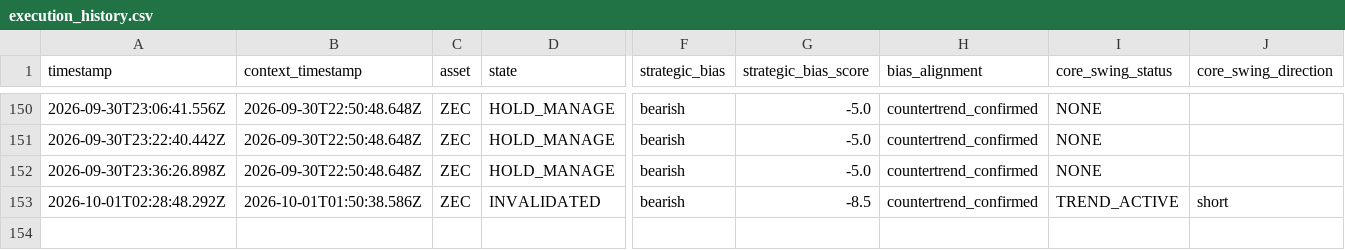
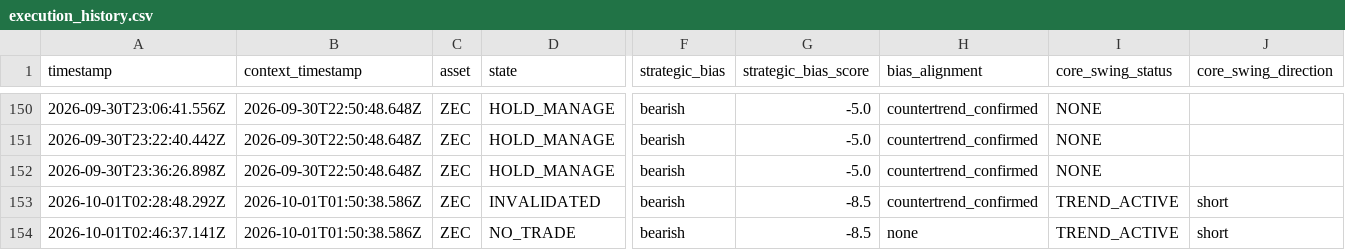
Before and after one commit to themooje412/btc-market-data-collector, a CSV file: assets/zec/execution_history.csv, drawn as a sheet; only a part is shown, gaps mark what is left out; rows hold the shown columns only; the diff names each change by its address in the sheet, - before the commit and + after, or states it on an @@ line.

```diff
--- a/assets/zec/execution_history.csv
+++ b/assets/zec/execution_history.csv
+row 154: 2026-10-01T02:46:37.141Z | 2026-10-01T01:50:38.586Z | ZEC | NO_TRADE | bearish | -8.5 | none | TREND_ACTIVE | short
```
Also changed, not shown: 9 other files.
